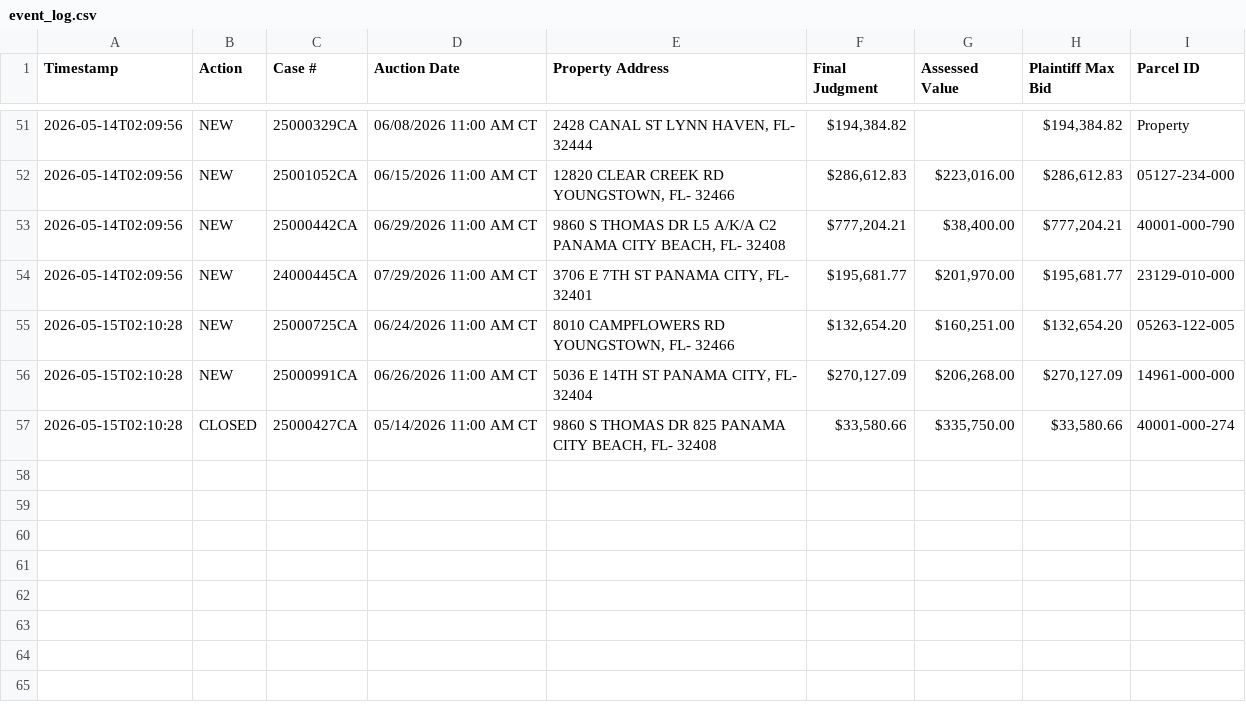
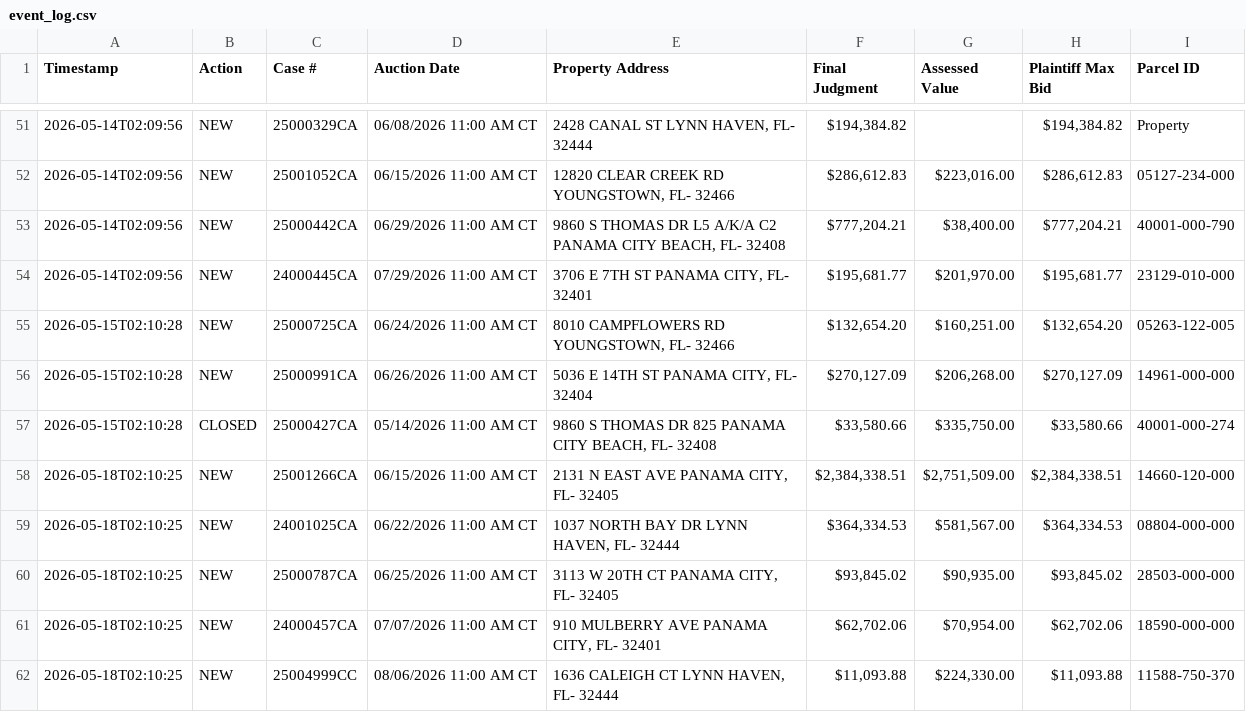
Before and after one commit to figlesias7/realforeclose-bay, a CSV file: data/event_log.csv, drawn as a sheet; only a part is shown, gaps mark what is left out; the diff names each change by its address in the sheet, - before the commit and + after, or states it on an @@ line.

```diff
--- a/data/event_log.csv
+++ b/data/event_log.csv
+row 58: 2026-05-18T02:10:25 | NEW | 25001266CA | 06/15/2026 11:00 AM CT | 2131 N EAST AVE PANAMA CITY, FL- 32405 | $2,384,338.51 | $2,751,509.00 | $2,384,338.51 | 14660-120-000
+row 59: 2026-05-18T02:10:25 | NEW | 24001025CA | 06/22/2026 11:00 AM CT | 1037 NORTH BAY DR LYNN HAVEN, FL- 32444 | $364,334.53 | $581,567.00 | $364,334.53 | 08804-000-000
+row 60: 2026-05-18T02:10:25 | NEW | 25000787CA | 06/25/2026 11:00 AM CT | 3113 W 20TH CT PANAMA CITY, FL- 32405 | $93,845.02 | $90,935.00 | $93,845.02 | 28503-000-000
+row 61: 2026-05-18T02:10:25 | NEW | 24000457CA | 07/07/2026 11:00 AM CT | 910 MULBERRY AVE PANAMA CITY, FL- 32401 | $62,702.06 | $70,954.00 | $62,702.06 | 18590-000-000
+row 62: 2026-05-18T02:10:25 | NEW | 25004999CC | 08/06/2026 11:00 AM CT | 1636 CALEIGH CT LYNN HAVEN, FL- 32444 | $11,093.88 | $224,330.00 | $11,093.88 | 11588-750-370
```
Also changed, not shown: data/all_seen.csv, 3 other files.
